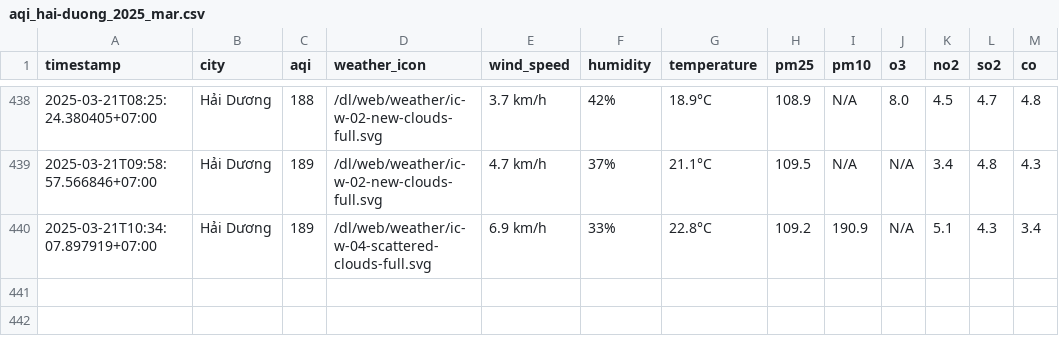
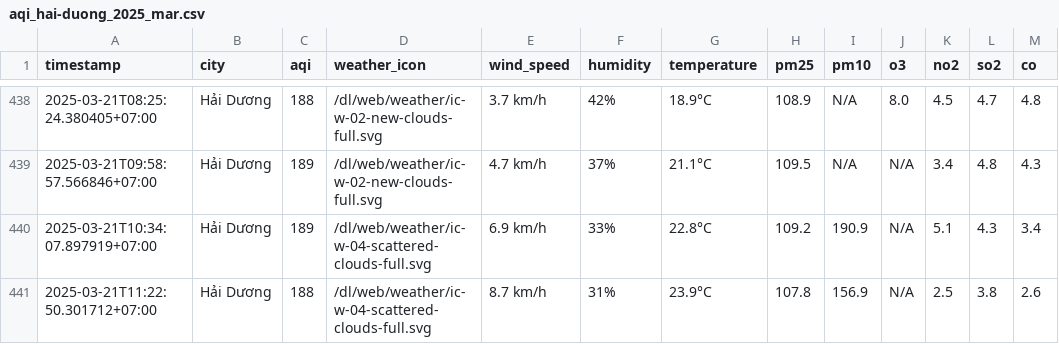
Before and after one commit to dothang08/thu_nghiem, a CSV file: result/hai-duong/aqi_hai-duong_2025_mar.csv, drawn as a sheet; only a part is shown, gaps mark what is left out; the diff names each change by its address in the sheet, - before the commit and + after, or states it on an @@ line.

```diff
--- a/result/hai-duong/aqi_hai-duong_2025_mar.csv
+++ b/result/hai-duong/aqi_hai-duong_2025_mar.csv
+row 441: 2025-03-21T11:22:50.301712+07:00 | Hải Dương | 188 | /dl/web/weather/ic-w-04-scattered-clouds-full.svg | 8.7 km/h | 31% | 23.9°C | 107.8 | 156.9 | N/A | 2.5 | 3.8 | 2.6
```
Also changed, not shown: aqi_selected_cities.csv, result/hai-phong/aqi_hai-phong_2025_mar.csv, 10 other files.
